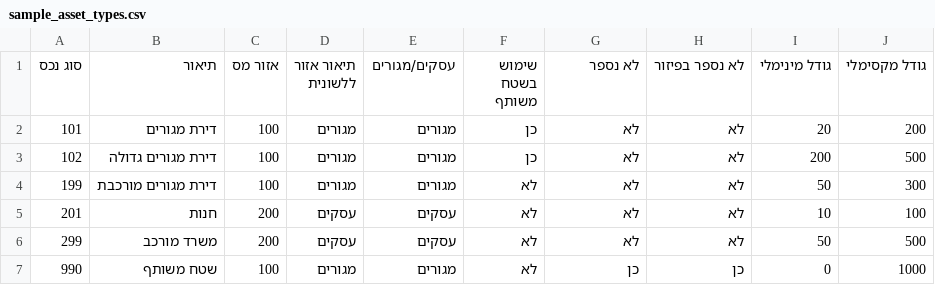
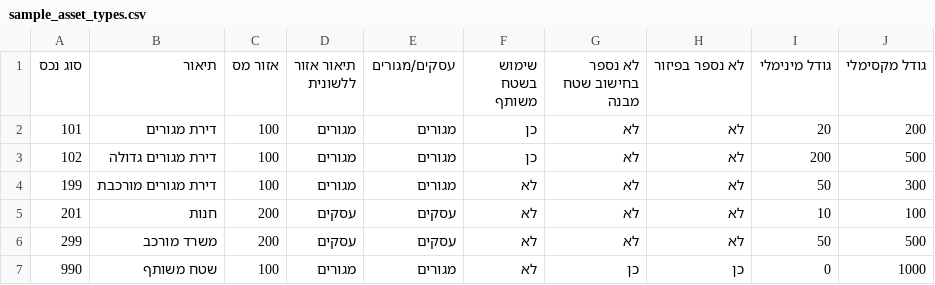
Before and after one commit to salmanabuawad/buildingsmanager, a CSV file: examples/sample_asset_types.csv, drawn as a sheet.

```diff
--- a/examples/sample_asset_types.csv
+++ b/examples/sample_asset_types.csv
@@ -1,2 +1,2 @@
-סוג נכס,תיאור,אזור מס,תיאור אזור ללשונית,עסקים/מגורים,שימוש בשטח משותף,לא נספר,לא נספר בפיזור,גודל מינימלי,גודל מקסימלי
+סוג נכס,תיאור,אזור מס,תיאור אזור ללשונית,עסקים/מגורים,שימוש בשטח משותף,לא נספר בחישוב שטח מבנה,לא נספר בפיזור,גודל מינימלי,גודל מקסימלי
 101,דירת מגורים,100,מגורים,מגורים,כן,לא,לא,20,200
```
Also changed, not shown: 6 other files.
